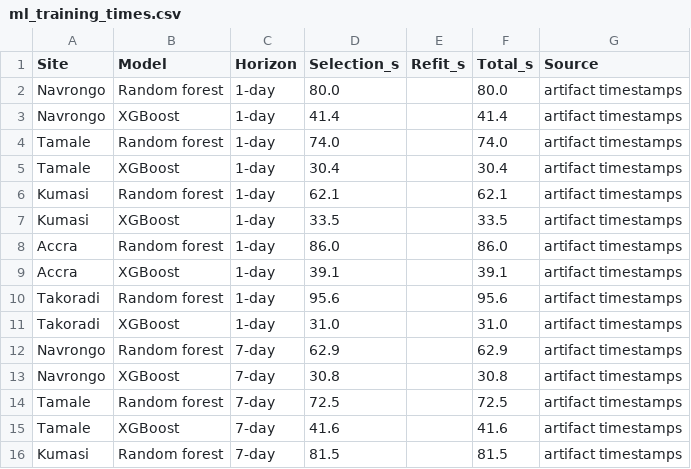
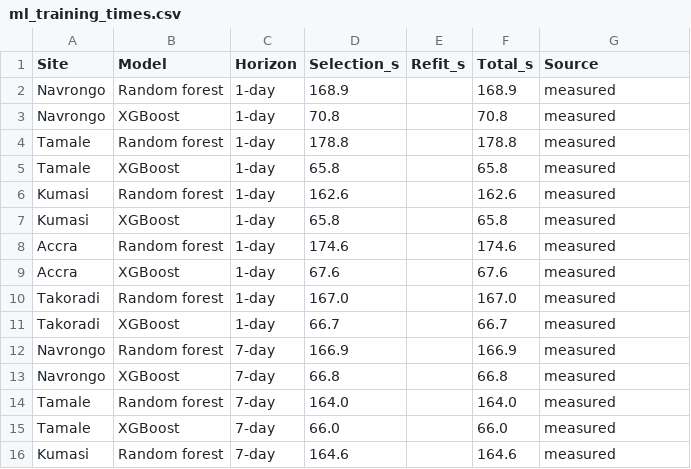
Before and after one commit to kudumens/capstone-solar-ghana, a CSV file: results/ml_training_times.csv, drawn as a sheet; only a part is shown; the diff covers the shown part only.

```diff
--- a/results/ml_training_times.csv
+++ b/results/ml_training_times.csv
@@ -1,16 +1,16 @@
 Site,Model,Horizon,Selection_s,Refit_s,Total_s,Source
-Navrongo,Random forest,1-day,80.0,,80.0,artifact timestamps
-Navrongo,XGBoost,1-day,41.4,,41.4,artifact timestamps
-Tamale,Random forest,1-day,74.0,,74.0,artifact timestamps
-Tamale,XGBoost,1-day,30.4,,30.4,artifact timestamps
-Kumasi,Random forest,1-day,62.1,,62.1,artifact timestamps
-Kumasi,XGBoost,1-day,33.5,,33.5,artifact timestamps
-Accra,Random forest,1-day,86.0,,86.0,artifact timestamps
-Accra,XGBoost,1-day,39.1,,39.1,artifact timestamps
-Takoradi,Random forest,1-day,95.6,,95.6,artifact timestamps
-Takoradi,XGBoost,1-day,31.0,,31.0,artifact timestamps
-Navrongo,Random forest,7-day,62.9,,62.9,artifact timestamps
-Navrongo,XGBoost,7-day,30.8,,30.8,artifact timestamps
-Tamale,Random forest,7-day,72.5,,72.5,artifact timestamps
-Tamale,XGBoost,7-day,41.6,,41.6,artifact timestamps
-Kumasi,Random forest,7-day,81.5,,81.5,artifact timestamps
+Navrongo,Random forest,1-day,168.9,,168.9,measured
+Navrongo,XGBoost,1-day,70.8,,70.8,measured
+Tamale,Random forest,1-day,178.8,,178.8,measured
+Tamale,XGBoost,1-day,65.8,,65.8,measured
+Kumasi,Random forest,1-day,162.6,,162.6,measured
+Kumasi,XGBoost,1-day,65.8,,65.8,measured
+Accra,Random forest,1-day,174.6,,174.6,measured
+Accra,XGBoost,1-day,67.6,,67.6,measured
+Takoradi,Random forest,1-day,167.0,,167.0,measured
+Takoradi,XGBoost,1-day,66.7,,66.7,measured
+Navrongo,Random forest,7-day,166.9,,166.9,measured
+Navrongo,XGBoost,7-day,66.8,,66.8,measured
+Tamale,Random forest,7-day,164.0,,164.0,measured
+Tamale,XGBoost,7-day,66.0,,66.0,measured
+Kumasi,Random forest,7-day,164.6,,164.6,measured
```
Also changed, not shown: 55 edited cells elsewhere in this file, results/dm_tests.csv, results/lstm_tuning_log.csv, 49 other files.
